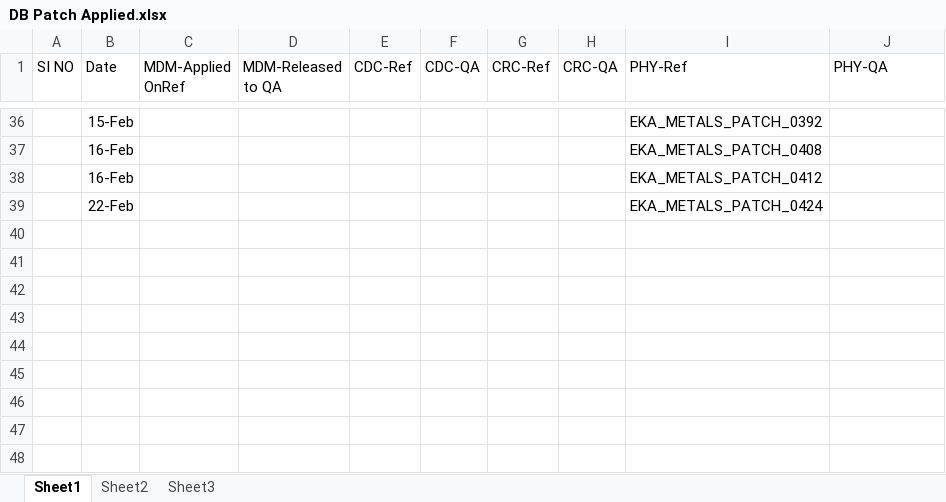
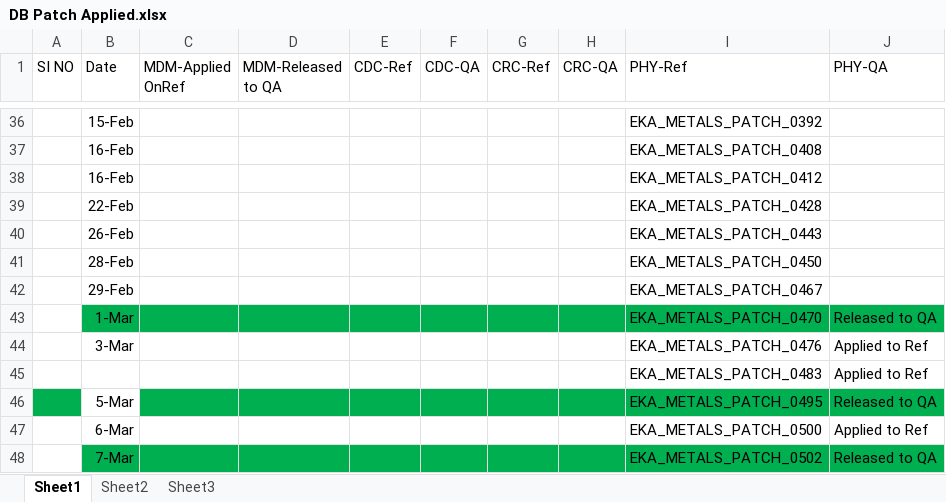
Before and after one commit to anandeka/my-project, an Excel workbook: DB Patch Applied.xlsx, sheet Sheet1, drawn as a sheet; only a part is shown, gaps mark what is left out; values as stored, in another font and other column widths than the file's, no borders; the diff names each change by its address in the sheet, - before the commit and + after, or states it on an @@ line.

Commit message:
Patch status

```diff
--- a/DB Patch Applied.xlsx (sheet Sheet1)
+++ b/DB Patch Applied.xlsx (sheet Sheet1)
-I39 (PHY-Ref): EKA_METALS_PATCH_0424
+I39 (PHY-Ref): EKA_METALS_PATCH_0428
+row 40:  | 26-Feb |  |  |  |  |  |  | EKA_METALS_PATCH_0443
+row 41:  | 28-Feb |  |  |  |  |  |  | EKA_METALS_PATCH_0450
+row 42:  | 29-Feb |  |  |  |  |  |  | EKA_METALS_PATCH_0467
+row 43:  | 1-Mar |  |  |  |  |  |  | EKA_METALS_PATCH_0470 | Released to QA
+row 44:  | 3-Mar |  |  |  |  |  |  | EKA_METALS_PATCH_0476 | Applied to Ref
+row 45:  |  |  |  |  |  |  |  | EKA_METALS_PATCH_0483 | Applied to Ref
+row 46:  | 5-Mar |  |  |  |  |  |  | EKA_METALS_PATCH_0495 | Released to QA
+row 47:  | 6-Mar |  |  |  |  |  |  | EKA_METALS_PATCH_0500 | Applied to Ref
+row 48:  | 7-Mar |  |  |  |  |  |  | EKA_METALS_PATCH_0502 | Released to QA
```
